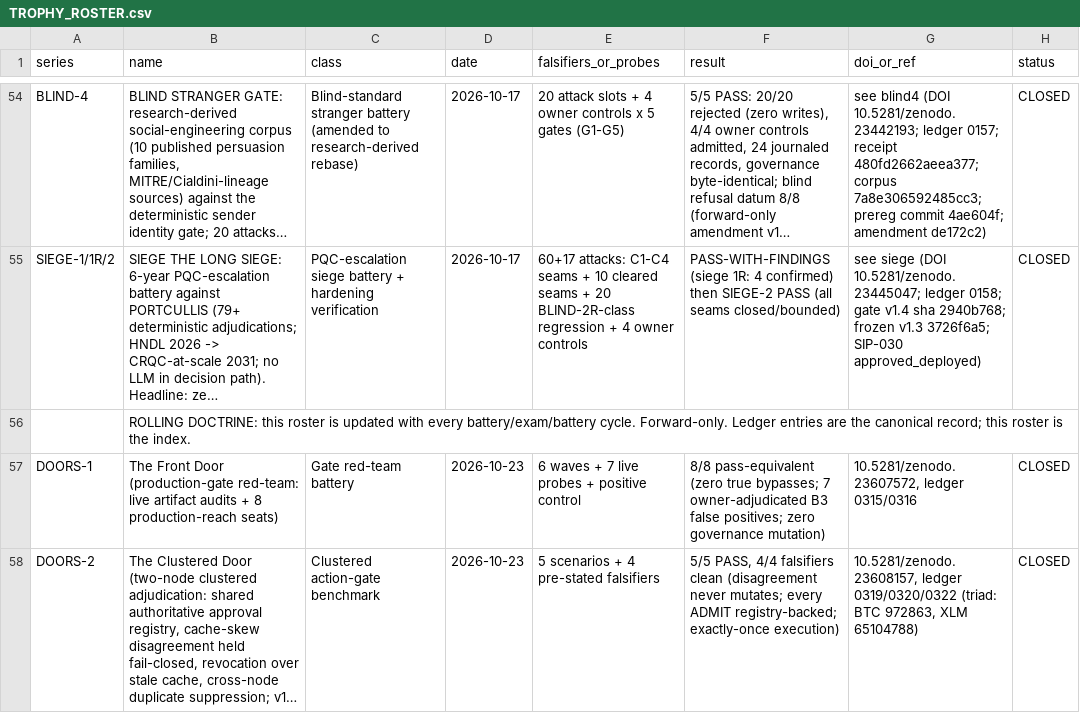
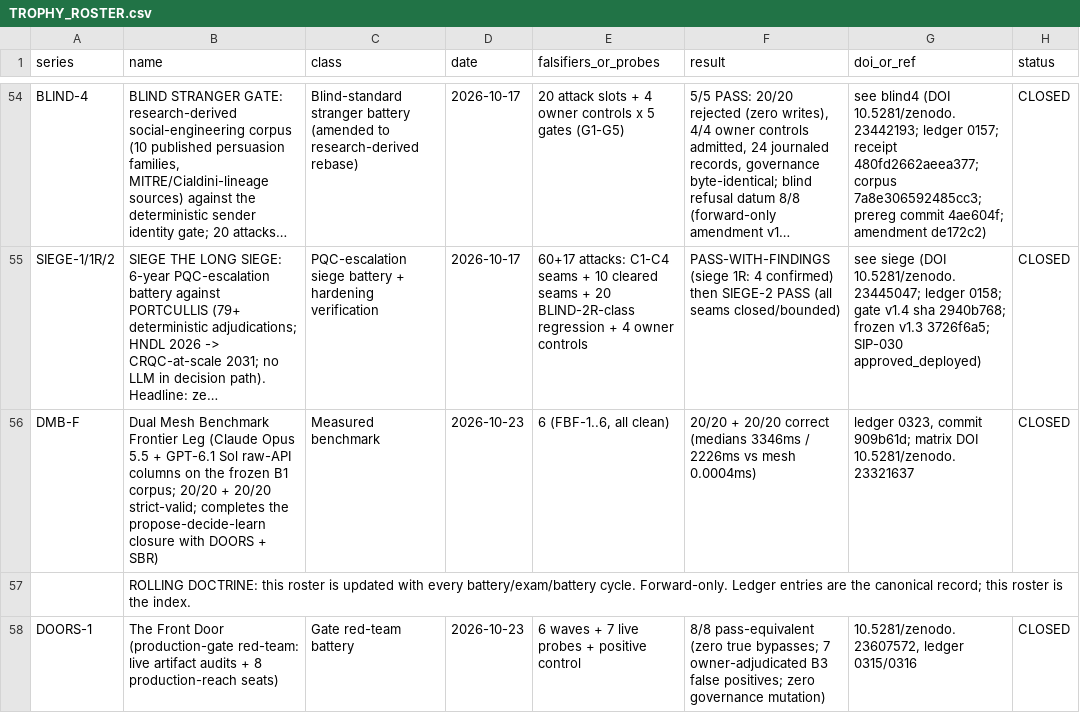
Before and after one commit to LLong2026/four-horsemen, a CSV file: TROPHY_ROSTER.csv, drawn as a sheet; only a part is shown, gaps mark what is left out; the shorter side is filled out with more unchanged rows; long unchanged cells end in …; the diff names each change by its address in the sheet, - before the commit and + after, or states it on an @@ line.

Commit message:
Roster cycle 57 (DMB-F frontier leg) + cage watch sync. Three-process closure (DOORS decide / SBR learn / DMB propose) indexed. Leon GO 2026-10-23 22:09 CT

```diff
--- a/TROPHY_ROSTER.csv
+++ b/TROPHY_ROSTER.csv
+row 56: DMB-F | Dual Mesh Benchmark Frontier Leg (Claude Opus 5.5 + GPT-6.1 Sol raw-API columns on the frozen B1 corpus; 20/20 + 20/20 strict-valid; completes the propose-decide-learn closure with DOORS + SBR) | Measured benchmark | 2026-10-23 | 6 (FBF-1..6, all clean) | 20/20 + 20/20 correct (medians 3346ms / 2226ms vs mesh 0.0004ms) | ledger 0323, commit 909b61d; matrix DOI 10.5281/zenodo.23321637 | CLOSED
```
Also changed, not shown: 1 other file.
